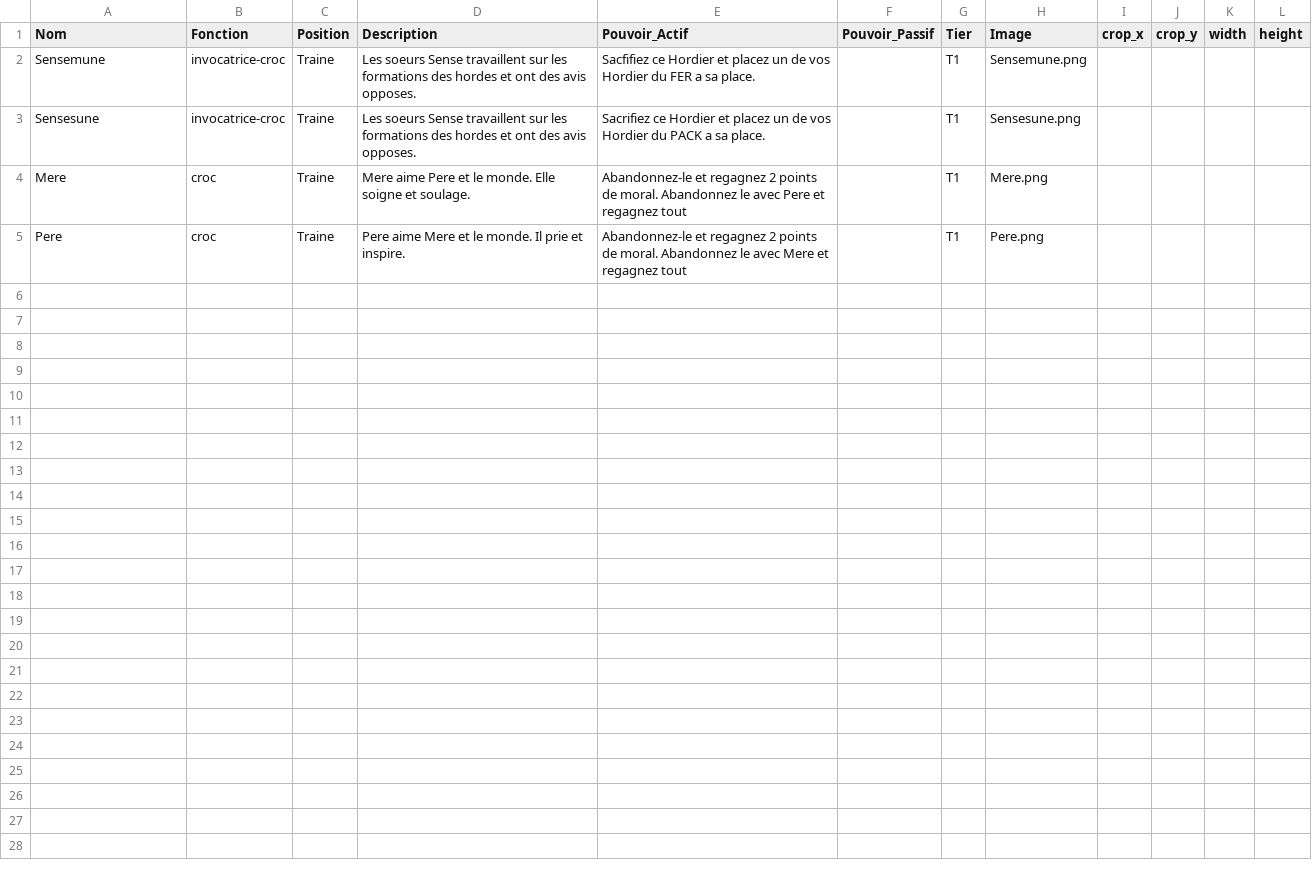
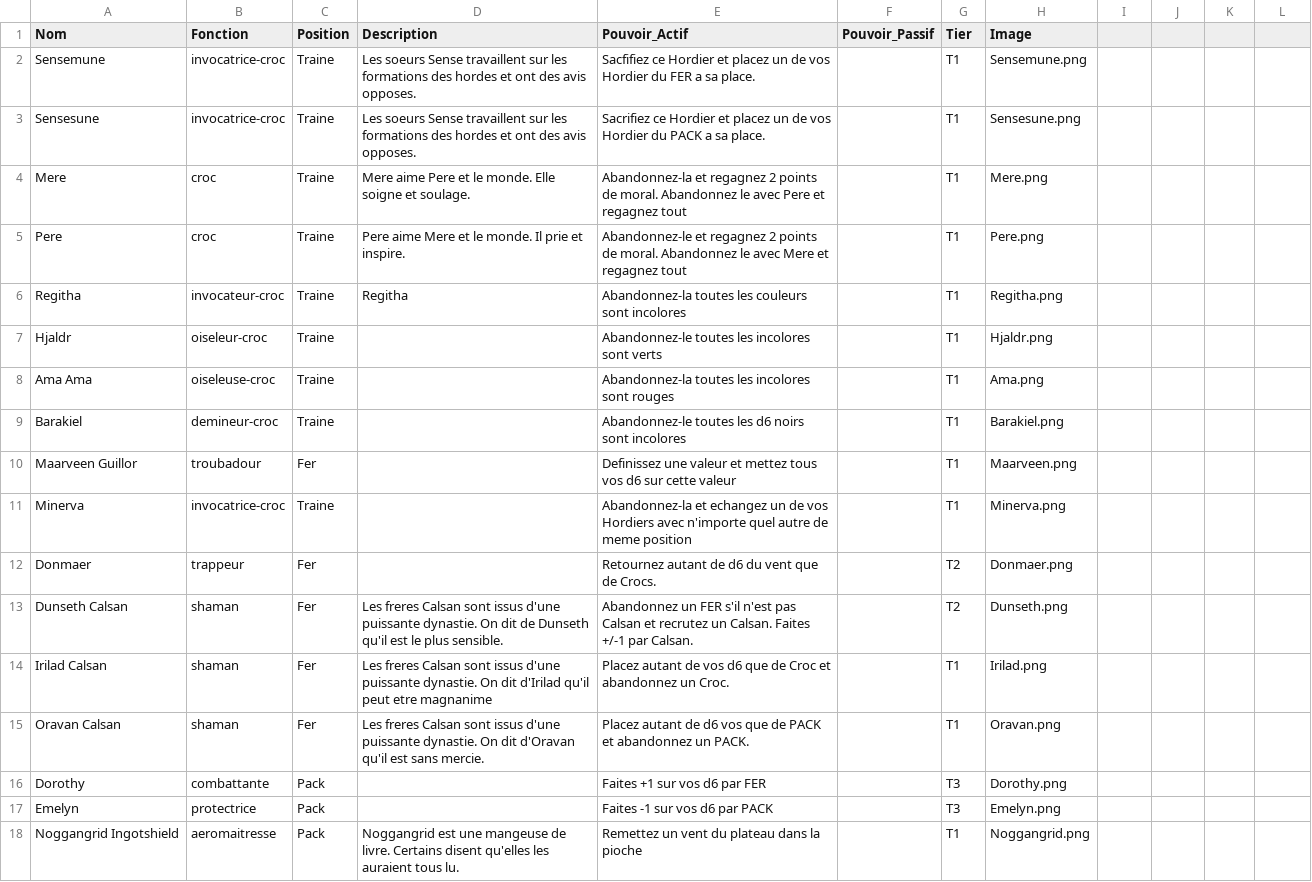
Before and after one commit to davidoliviersaban/windwalkers-cardgame, a CSV file: src/resources/horde2_cards.csv, drawn as a sheet; the diff names each change by its address in the sheet, - before the commit and + after, or states it on an @@ line.

Commit message:
Quelques personnages en plus et des pouvoirs rephrases

```diff
--- a/src/resources/horde2_cards.csv
+++ b/src/resources/horde2_cards.csv
-I1: crop_x
+I1: (empty)
-J1: crop_y
+J1: (empty)
-K1: width
+K1: (empty)
-L1: height
+L1: (empty)
-E4 (Pouvoir_Actif): Abandonnez-le et regagnez…
+E4 (Pouvoir_Actif): Abandonnez-la et regagnez…
+row 6: Regitha | invocateur-croc | Traine | Regitha | Abandonnez-la toutes les couleurs sont incolores |  | T1 | Regitha.png
+row 7: Hjaldr | oiseleur-croc | Traine |  | Abandonnez-le toutes les incolores sont verts |  | T1 | Hjaldr.png
+row 8: Ama Ama | oiseleuse-croc | Traine |  | Abandonnez-la toutes les incolores sont rouges |  | T1 | Ama.png
+row 9: Barakiel | demineur-croc | Traine |  | Abandonnez-le toutes les d6 noirs sont incolores |  | T1 | Barakiel.png
+row 10: Maarveen Guillor | troubadour | Fer |  | Definissez une valeur et mettez tous vos d6 sur cette valeur |  | T1 | Maarveen.png
+row 11: Minerva | invocatrice-croc | Traine |  | Abandonnez-la et echangez un de vos Hordiers avec n'importe quel autre de meme position |  | T1 | Minerva.png
+row 12: Donmaer | trappeur | Fer |  | Retournez autant de d6 du vent que de Crocs. |  | T2 | Donmaer.png
+row 13: Dunseth Calsan | shaman | Fer | Les freres Calsan sont issus d'une puissante dynastie. On dit de Dunseth qu'il est le plus sensible. | Abandonnez un FER s'il n'est pas Calsan et recrutez un Calsan. Faites +/-1 par Calsan. |  | T2 | Dunseth.png
+row 14: Irilad Calsan | shaman | Fer | Les freres Calsan sont issus d'une puissante dynastie. On dit d'Irilad qu'il peut etre magnanime | Placez autant de vos d6 que de Croc et abandonnez un Croc. |  | T1 | Irilad.png
+row 15: Oravan Calsan | shaman | Fer | Les freres Calsan sont issus d'une puissante dynastie. On dit d'Oravan qu'il est sans mercie. | Placez autant de d6 vos que de PACK et abandonnez un PACK. |  | T1 | Oravan.png
+row 16: Dorothy | combattante | Pack |  | Faites +1 sur vos d6 par FER |  | T3 | Dorothy.png
+row 17: Emelyn | protectrice | Pack |  | Faites -1 sur vos d6 par PACK |  | T3 | Emelyn.png
+row 18: Noggangrid Ingotshield | aeromaitresse | Pack | Noggangrid est une mangeuse de livre. Certains disent qu'elles les auraient tous lu. | Remettez un vent du plateau dans la pioche |  | T1 | Noggangrid.png
```
Also changed, not shown: src/resources/horde_cards.csv, 39 other files.
